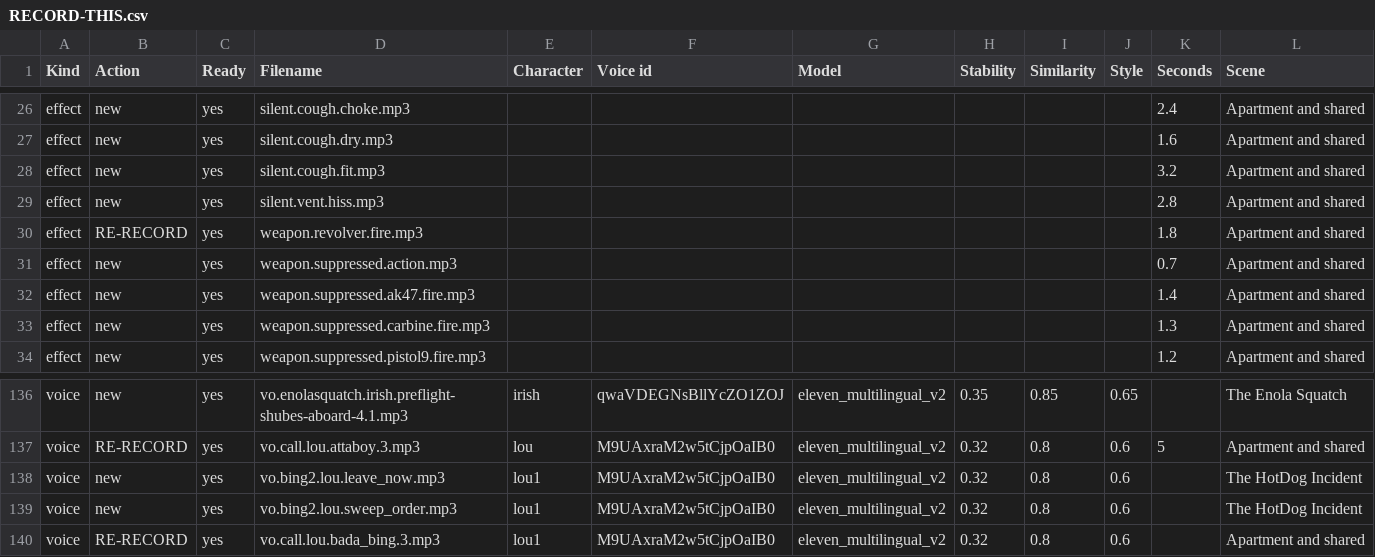
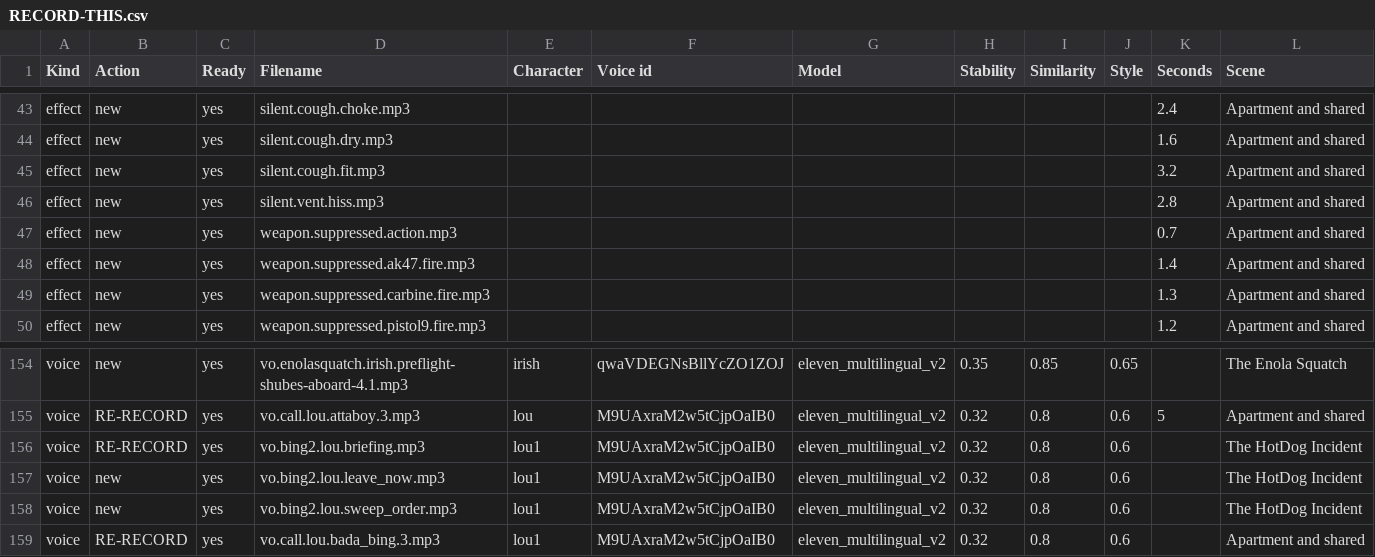
Before and after one commit to LouSputthole/SquatchSmash, a CSV file: docs/audio/RECORD-THIS.csv, drawn as a sheet; only a part is shown, gaps mark what is left out; removed rows and columns are numbered as before the commit, all else as after; rows hold the shown columns only; the diff covers the shown part only; the diff names each change by its address in the sheet, - before the commit and + after, or states it on an @@ line.

```diff
--- a/docs/audio/RECORD-THIS.csv
+++ b/docs/audio/RECORD-THIS.csv
-row 30: effect | RE-RECORD | yes | weapon.revolver.fire.mp3 |  |  |  |  |  |  | 1.8 | Apartment and shared
+row 156: voice | RE-RECORD | yes | vo.bing2.lou.briefing.mp3 | lou1 | M9UAxraM2w5tCjpOaIB0 | eleven_multilingual_v2 | 0.32 | 0.8 | 0.6 |  | The HotDog Incident
```
Also changed, not shown: 19 added rows elsewhere in this file, 8 other files.
